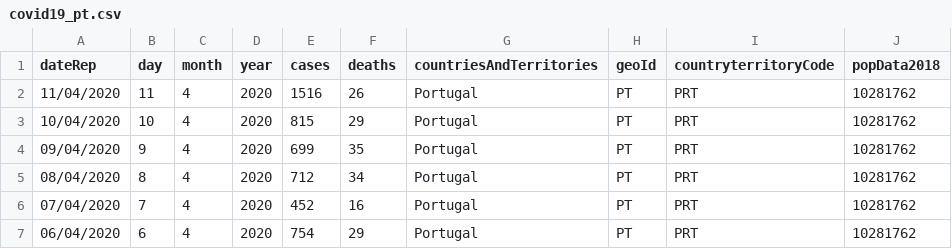
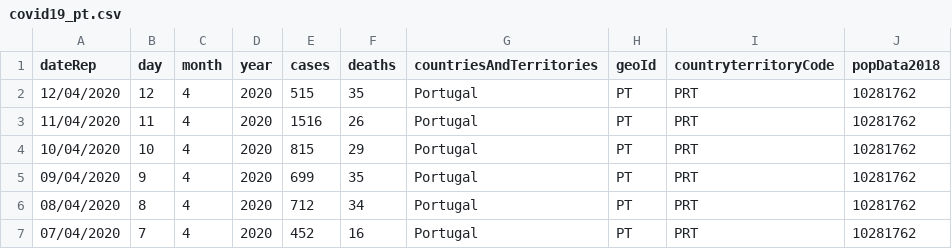
Before and after one commit to averissimo/covid19.pt.data, a CSV file: data/covid19_pt.csv, drawn as a sheet; only a part is shown; the shorter side is filled out with more unchanged rows.

```diff
--- a/data/covid19_pt.csv
+++ b/data/covid19_pt.csv
@@ -1,2 +1,3 @@
 dateRep,day,month,year,cases,deaths,countriesAndTerritories,geoId,countryterritoryCode,popData2018
+12/04/2020,12,4,2020,515,35,Portugal,PT,PRT,10281762
 11/04/2020,11,4,2020,1516,26,Portugal,PT,PRT,10281762
```
Also changed, not shown: data/dgs_pt.csv, 3 other files.
